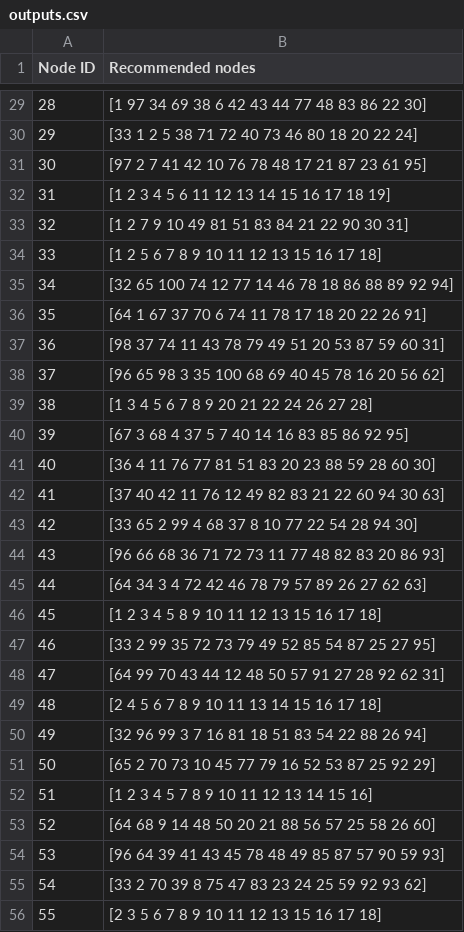
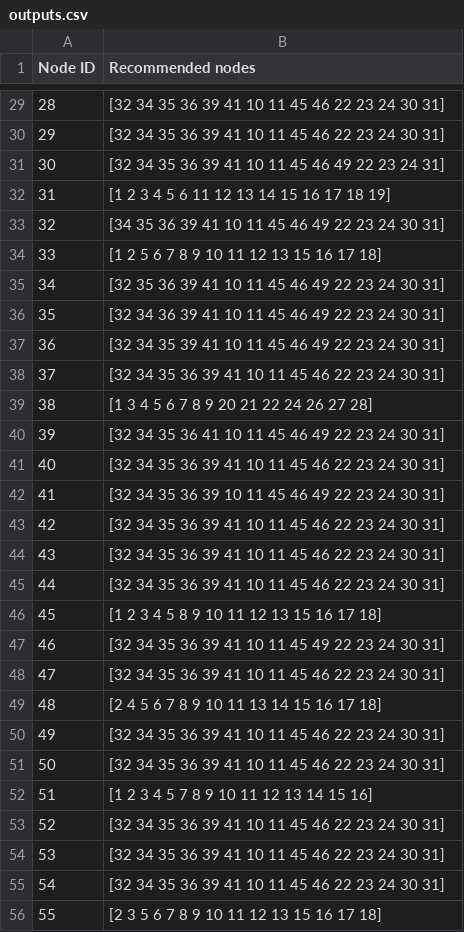
Before and after one commit to peishanwang/pdp-Team, a CSV file: TeamAssignment6/outputs.csv, drawn as a sheet; only a part is shown, gaps mark what is left out; the diff covers the shown part only.

```diff
--- a/TeamAssignment6/outputs.csv
+++ b/TeamAssignment6/outputs.csv
@@ -29,28 +29,28 @@ Node ID, Recommended nodes
-28, [1 97 34 69 38 6 42 43 44 77 48 83 86 22 30]
-29, [33 1 2 5 38 71 72 40 73 46 80 18 20 22 24]
-30, [97 2 7 41 42 10 76 78 48 17 21 87 23 61 95]
+28, [32 34 35 36 39 41 10 11 45 46 22 23 24 30 31]
+29, [32 34 35 36 39 41 10 11 45 46 22 23 24 30 31]
+30, [32 34 35 36 39 41 10 11 45 46 49 22 23 24 31]
 31, [1 2 3 4 5 6 11 12 13 14 15 16 17 18 19]
-32, [1 2 7 9 10 49 81 51 83 84 21 22 90 30 31]
+32, [34 35 36 39 41 10 11 45 46 49 22 23 24 30 31]
 33, [1 2 5 6 7 8 9 10 11 12 13 15 16 17 18]
-34, [32 65 100 74 12 77 14 46 78 18 86 88 89 92 94]
-35, [64 1 67 37 70 6 74 11 78 17 18 20 22 26 91]
-36, [98 37 74 11 43 78 79 49 51 20 53 87 59 60 31]
-37, [96 65 98 3 35 100 68 69 40 45 78 16 20 56 62]
+34, [32 35 36 39 41 10 11 45 46 49 22 23 24 30 31]
+35, [32 34 36 39 41 10 11 45 46 49 22 23 24 30 31]
+36, [32 34 35 39 41 10 11 45 46 49 22 23 24 30 31]
+37, [32 34 35 36 39 41 10 11 45 46 22 23 24 30 31]
 38, [1 3 4 5 6 7 8 9 20 21 22 24 26 27 28]
-39, [67 3 68 4 37 5 7 40 14 16 83 85 86 92 95]
-40, [36 4 11 76 77 81 51 83 20 23 88 59 28 60 30]
-41, [37 40 42 11 76 12 49 82 83 21 22 60 94 30 63]
-42, [33 65 2 99 4 68 37 8 10 77 22 54 28 94 30]
-43, [96 66 68 36 71 72 73 11 77 48 82 83 20 86 93]
-44, [64 34 3 4 72 42 46 78 79 57 89 26 27 62 63]
+39, [32 34 35 36 41 10 11 45 46 49 22 23 24 30 31]
+40, [32 34 35 36 39 41 10 11 45 46 22 23 24 30 31]
+41, [32 34 35 36 39 10 11 45 46 49 22 23 24 30 31]
+42, [32 34 35 36 39 41 10 11 45 46 22 23 24 30 31]
+43, [32 34 35 36 39 41 10 11 45 46 22 23 24 30 31]
+44, [32 34 35 36 39 41 10 11 45 46 22 23 24 30 31]
 45, [1 2 3 4 5 8 9 10 11 12 13 15 16 17 18]
-46, [33 2 99 35 72 73 79 49 52 85 54 87 25 27 95]
-47, [64 99 70 43 44 12 48 50 57 91 27 28 92 62 31]
+46, [32 34 35 36 39 41 10 11 45 49 22 23 24 30 31]
+47, [32 34 35 36 39 41 10 11 45 46 22 23 24 30 31]
 48, [2 4 5 6 7 8 9 10 11 13 14 15 16 17 18]
-49, [32 96 99 3 7 16 81 18 51 83 54 22 88 26 94]
-50, [65 2 70 73 10 45 77 79 16 52 53 87 25 92 29]
+49, [32 34 35 36 39 41 10 11 45 46 22 23 24 30 31]
+50, [32 34 35 36 39 41 10 11 45 46 22 23 24 30 31]
 51, [1 2 3 4 5 7 8 9 10 11 12 13 14 15 16]
-52, [64 68 9 14 48 50 20 21 88 56 57 25 58 26 60]
-53, [96 64 39 41 43 45 78 48 49 85 87 57 90 59 93]
-54, [33 2 70 39 8 75 47 83 23 24 25 59 92 93 62]
+52, [32 34 35 36 39 41 10 11 45 46 22 23 24 30 31]
+53, [32 34 35 36 39 41 10 11 45 46 22 23 24 30 31]
+54, [32 34 35 36 39 41 10 11 45 46 22 23 24 30 31]
 55, [2 3 5 6 7 8 9 10 11 12 13 15 16 17 18]
```
Also changed, not shown: 46 edited cells elsewhere in this file, 2 other files.
